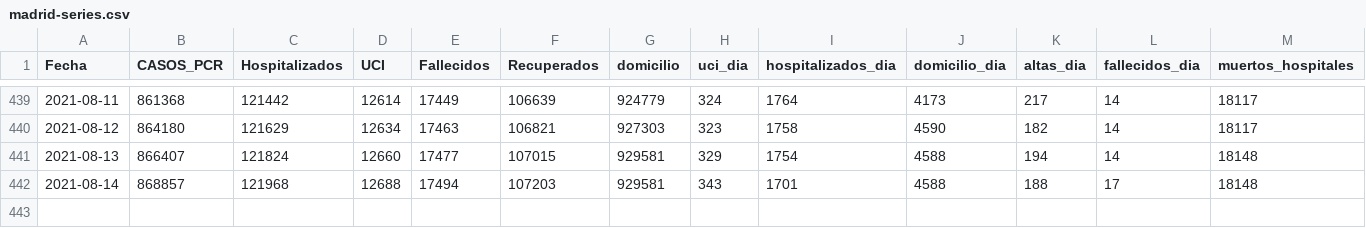
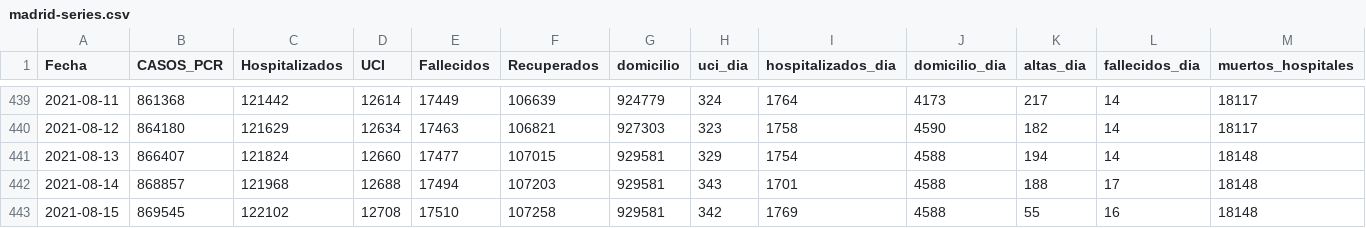
Before and after one commit to escovid19data/Covid19-Madrid, a CSV file: covidia-cam/madrid-series.csv, drawn as a sheet; only a part is shown, gaps mark what is left out; rows hold the shown columns only; the diff names each change by its address in the sheet, - before the commit and + after, or states it on an @@ line.

```diff
--- a/covidia-cam/madrid-series.csv
+++ b/covidia-cam/madrid-series.csv
+row 443: 2021-08-15 | 869545 | 122102 | 12708 | 17510 | 107258 | 929581 | 342 | 1769 | 4588 | 55 | 16 | 18148
```
Also changed, not shown: covidia-cam/madrid-pcr.csv, 1 other file.
